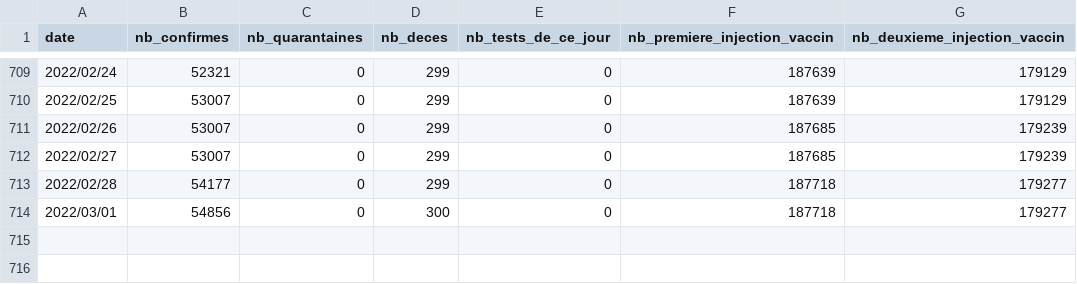
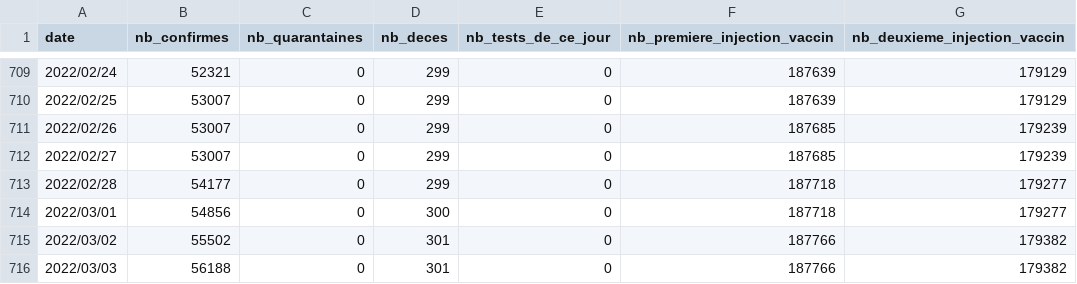
Before and after one commit to adriens/covid19-action-plan-nc, a CSV file: data/covid19-nc.csv, drawn as a sheet; only a part is shown, gaps mark what is left out.

Commit message:
maj 2022/03/03

```diff
--- a/data/covid19-nc.csv
+++ b/data/covid19-nc.csv
@@ -714 +714,3 @@ date,nb_confirmes,nb_quarantaines,nb_deces,nb_tests_de_ce_jour,nb_premiere_injec
 2022/03/01,54856,0,300,0,187718,179277
+2022/03/02,55502,0,301,0,187766,179382
+2022/03/03,56188,0,301,0,187766,179382
```
